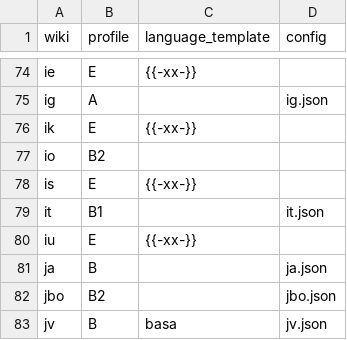
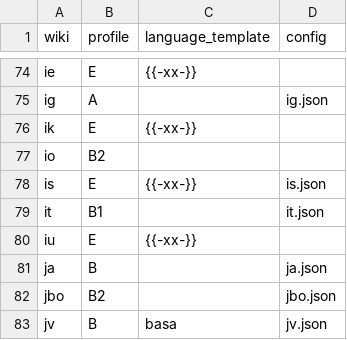
Before and after one commit to nlp-and-learning/wiktparse, a TSV file: res/wiktionary/wikis.tsv, drawn as a sheet; only a part is shown, gaps mark what is left out.

```diff
--- a/res/wiktionary/wikis.tsv
+++ b/res/wiktionary/wikis.tsv
@@ -77,3 +77,3 @@ ik	E	{{-xx-}}
 io	B2		
-is	E	{{-xx-}}	
+is	E	{{-xx-}}	is.json	
 it	B1		it.json
```
Also changed, not shown: res/wiktionary_section_names.tsv, 2 other files.
